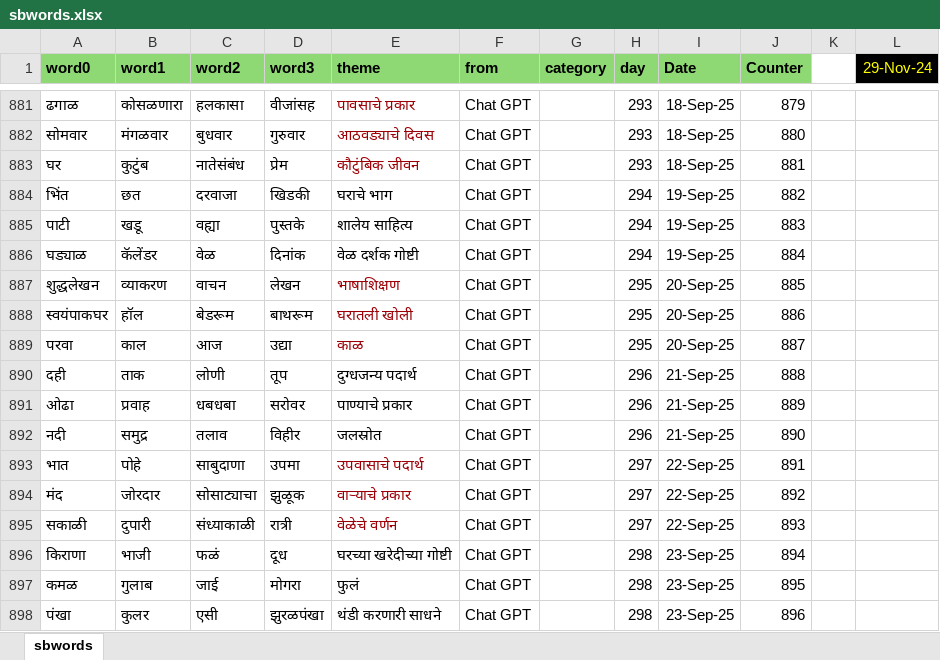
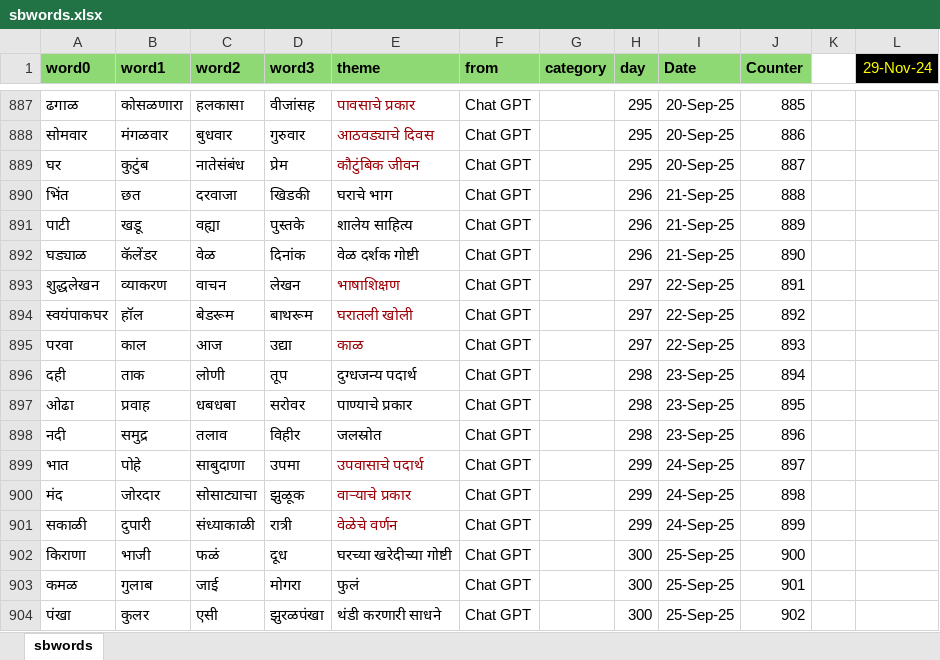
Before and after one commit to hrishinene/shabdakala, an Excel workbook: code/shabdakala/resource/sbwords.xlsx, sheet sbwords, drawn as a sheet; only a part is shown, gaps mark what is left out; values as stored, in another font and other column widths than the file's, no borders; conditional formats not drawn; addresses are those after the commit; the diff covers the shown part only; the diff names each change by its address in the sheet, - before the commit and + after, or states it on an @@ line.

```diff
--- a/code/shabdakala/resource/sbwords.xlsx (sheet sbwords)
+++ b/code/shabdakala/resource/sbwords.xlsx (sheet sbwords)
-H887:H889 (day): 293
+H887:H889 (day): 295
-I887:I889 (Date): 18-Sep-25
+I887:I889 (Date): 20-Sep-25
-J887 (Counter): 879
+J887 (Counter): 885
-J888 (Counter): 880
+J888 (Counter): 886
-J889 (Counter): 881
+J889 (Counter): 887
-H890:H892 (day): 294
+H890:H892 (day): 296
-I890:I892 (Date): 19-Sep-25
+I890:I892 (Date): 21-Sep-25
-J890 (Counter): 882
+J890 (Counter): 888
-J891 (Counter): 883
+J891 (Counter): 889
-J892 (Counter): 884
+J892 (Counter): 890
-H893:H895 (day): 295
+H893:H895 (day): 297
-I893:I895 (Date): 20-Sep-25
+I893:I895 (Date): 22-Sep-25
-J893 (Counter): 885
+J893 (Counter): 891
-J894 (Counter): 886
+J894 (Counter): 892
-J895 (Counter): 887
+J895 (Counter): 893
-H896:H898 (day): 296
+H896:H898 (day): 298
-I896:I898 (Date): 21-Sep-25
+I896:I898 (Date): 23-Sep-25
-J896 (Counter): 888
+J896 (Counter): 894
-J897 (Counter): 889
+J897 (Counter): 895
-J898 (Counter): 890
+J898 (Counter): 896
-H899:H901 (day): 297
+H899:H901 (day): 299
-I899:I901 (Date): 22-Sep-25
+I899:I901 (Date): 24-Sep-25
-J899 (Counter): 891
+J899 (Counter): 897
-J900 (Counter): 892
+J900 (Counter): 898
-J901 (Counter): 893
+J901 (Counter): 899
-H902:H904 (day): 298
+H902:H904 (day): 300
-I902:I904 (Date): 23-Sep-25
+I902:I904 (Date): 25-Sep-25
-J902 (Counter): 894
+J902 (Counter): 900
-J903 (Counter): 895
+J903 (Counter): 901
-J904 (Counter): 896
+J904 (Counter): 902
```
Also changed, not shown: 6 added rows and 151 edited cells elsewhere in this sheet, 1 other file.
